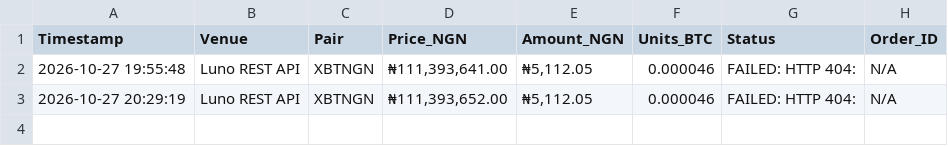
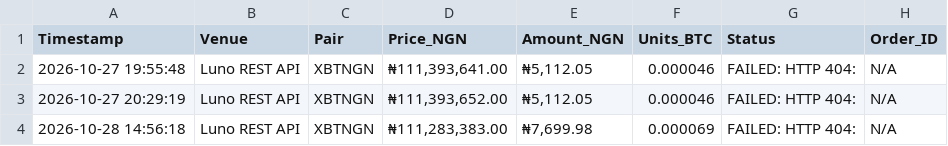
Before and after one commit to bamideleadedeji/crypto-volatility-engine, a CSV file: luno_live_pilot_audit.csv, drawn as a sheet; the diff names each change by its address in the sheet, - before the commit and + after, or states it on an @@ line.

```diff
--- a/luno_live_pilot_audit.csv
+++ b/luno_live_pilot_audit.csv
+row 4: 2026-10-28 14:56:18 | Luno REST API | XBTNGN | ₦111,283,383.00 | ₦7,699.98 | 0.000069 | FAILED: HTTP 404: | N/A
```
